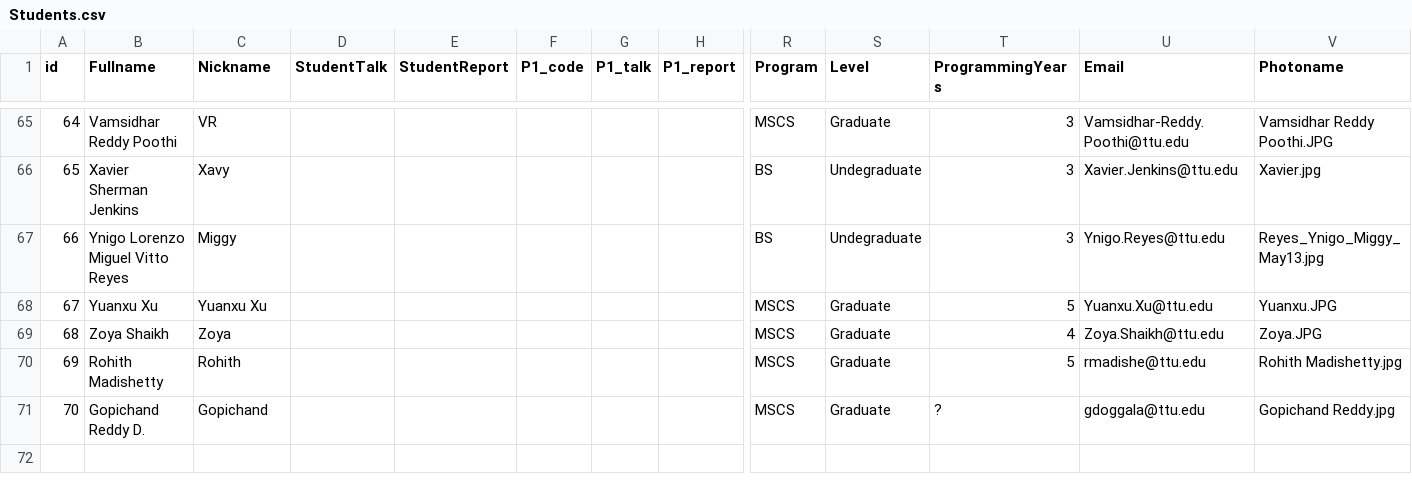
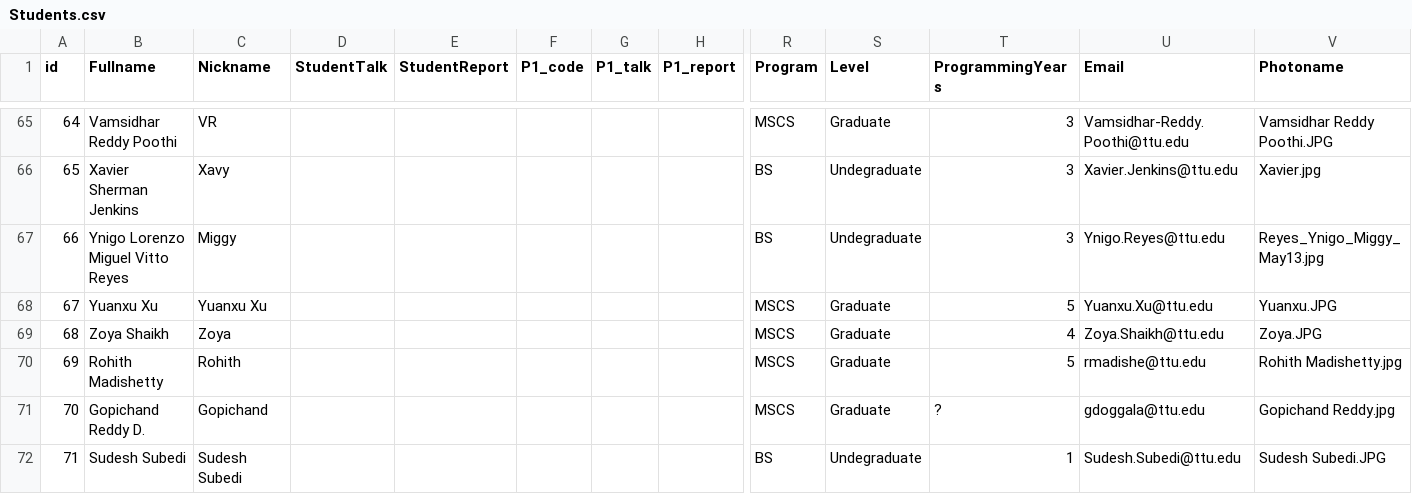
Before and after one commit to iDataVisualizationLab/CS5331-VirtualReality-Fall2020, a CSV file: grade/data/Students.csv, drawn as a sheet; only a part is shown, gaps mark what is left out; rows hold the shown columns only; the diff names each change by its address in the sheet, - before the commit and + after, or states it on an @@ line.

Commit message:
update student

```diff
--- a/grade/data/Students.csv
+++ b/grade/data/Students.csv
+row 72: 71 | Sudesh Subedi | Sudesh Subedi |  |  |  |  |  | BS | Undegraduate | 1 | Sudesh.Subedi@ttu.edu | Sudesh Subedi.JPG
```
Also changed, not shown: 1 other file.
